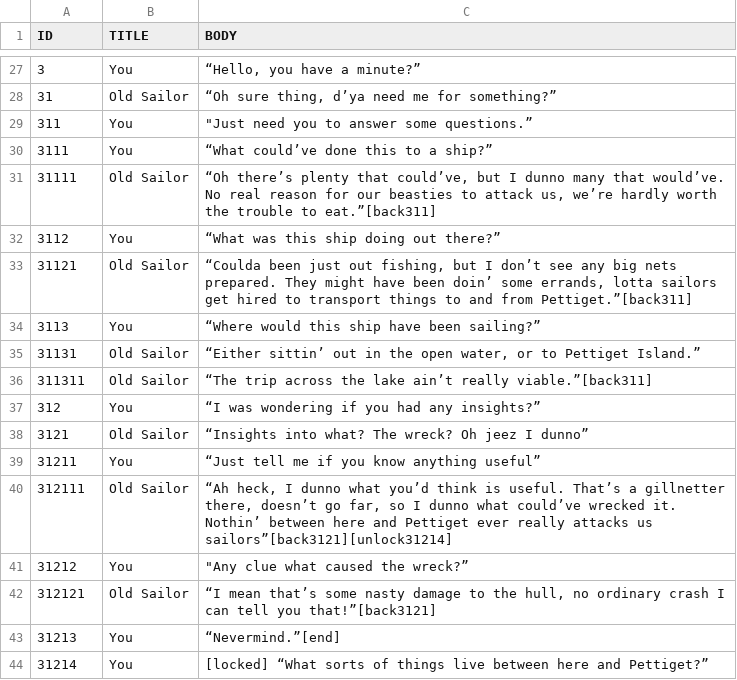
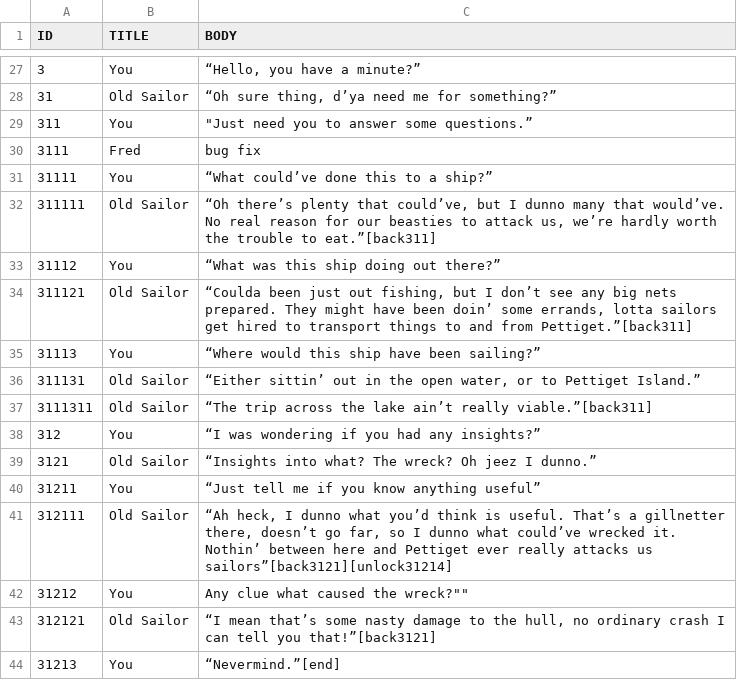
Before and after one commit to McNickMaster/CryptidCaseFiles, a CSV file: Assets/TextSRC/output4.csv, drawn as a sheet; only a part is shown, gaps mark what is left out; the shorter side is filled out with more unchanged rows.

```diff
--- a/Assets/TextSRC/output4.csv
+++ b/Assets/TextSRC/output4.csv
@@ -29,14 +29,15 @@ ID,TITLE,BODY
 311,You,"""Just need you to answer some questions.”"
-3111,You,“What could’ve done this to a ship?”
-31111,Old Sailor,"“Oh there’s plenty that could’ve, but I dunno many that would’ve. No real reason for our beasties to attack us, we’re hardly worth the trouble to eat.”[back311]"
-3112,You,“What was this ship doing out there?”
-31121,Old Sailor,"“Coulda been just out fishing, but I don’t see any big nets prepared. They might have been doin’ some errands, lotta sailors get hired to transport things to and from Pettiget.”[back311]"
-3113,You,“Where would this ship have been sailing?”
-31131,Old Sailor,"“Either sittin’ out in the open water, or to Pettiget Island.”"
-311311,Old Sailor,“The trip across the lake ain’t really viable.”[back311]
+3111,Fred,"bug fix"
+31111,You,“What could’ve done this to a ship?”
+311111,Old Sailor,"“Oh there’s plenty that could’ve, but I dunno many that would’ve. No real reason for our beasties to attack us, we’re hardly worth the trouble to eat.”[back311]"
+31112,You,“What was this ship doing out there?”
+311121,Old Sailor,"“Coulda been just out fishing, but I don’t see any big nets prepared. They might have been doin’ some errands, lotta sailors get hired to transport things to and from Pettiget.”[back311]"
+31113,You,“Where would this ship have been sailing?”
+311131,Old Sailor,"“Either sittin’ out in the open water, or to Pettiget Island.”"
+3111311,Old Sailor,“The trip across the lake ain’t really viable.”[back311]
 312,You,“I was wondering if you had any insights?”
-3121,Old Sailor,“Insights into what? The wreck? Oh jeez I dunno”
+3121,Old Sailor,“Insights into what? The wreck? Oh jeez I dunno.”
 31211,You,“Just tell me if you know anything useful”
 312111,Old Sailor,"“Ah heck, I dunno what you’d think is useful. That’s a gillnetter there, doesn’t go far, so I dunno what could’ve wrecked it. Nothin’ between here and Pettiget ever really attacks us sailors”[back3121][unlock31214]"
-31212,You,"""Any clue what caused the wreck?”"
+31212,You,""Any clue what caused the wreck?""
 312121,Old Sailor,"“I mean that’s some nasty damage to the hull, no ordinary crash I can tell you that!”[back3121]"
```
Also changed, not shown: Assets/TextSRC/test4.csv, 19 other files.
